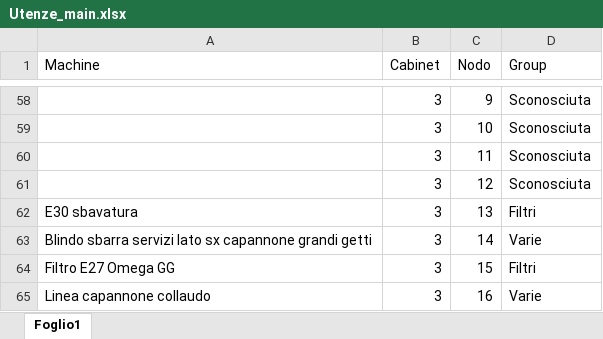
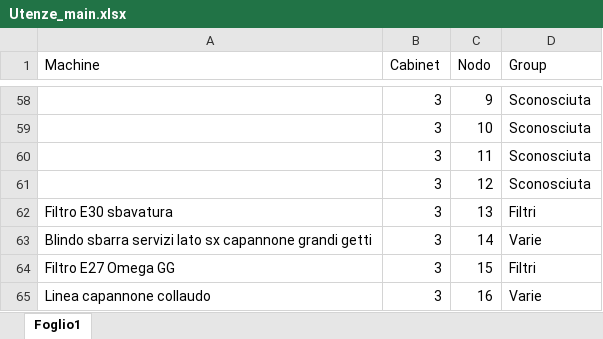
Before and after one commit to maxuser74/EnergyMeters, an Excel workbook: Utenze_main.xlsx, sheet Foglio1, drawn as a sheet; only a part is shown, gaps mark what is left out; values as stored, in another font and other column widths than the file's, no borders; the diff names each change by its address in the sheet, - before the commit and + after, or states it on an @@ line.

```diff
--- a/Utenze_main.xlsx (sheet Foglio1)
+++ b/Utenze_main.xlsx (sheet Foglio1)
-A62 (Machine): E30 sbavatura
+A62 (Machine): Filtro E30 sbavatura
```
Also changed, not shown: Mappa_nodi.xlsx, 1 other file.
